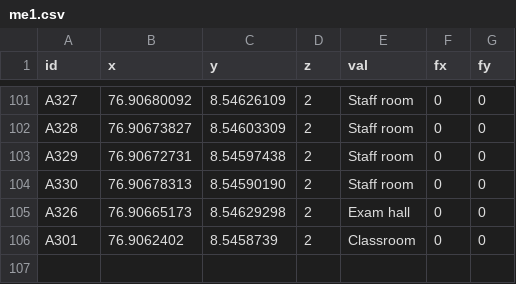
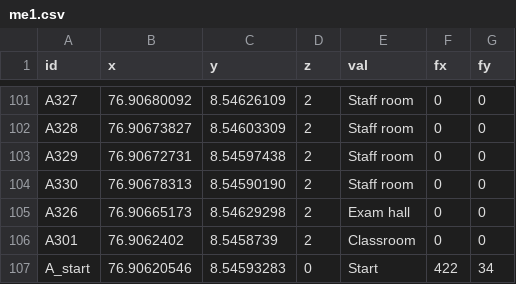
Before and after one commit to HariSK20/CETGo_Data, a CSV file: me1.csv, drawn as a sheet; only a part is shown, gaps mark what is left out; the diff names each change by its address in the sheet, - before the commit and + after, or states it on an @@ line.

```diff
--- a/me1.csv
+++ b/me1.csv
+row 107: A_start | 76.90620546 | 8.54593283 | 0 | Start | 422 | 34
```
Also changed, not shown: arch.csv, ce2.csv, 7 other files.
